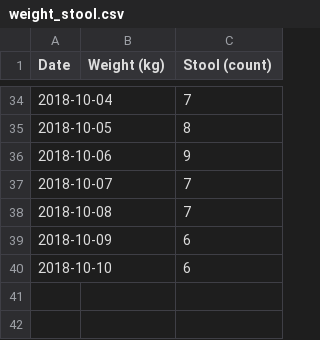
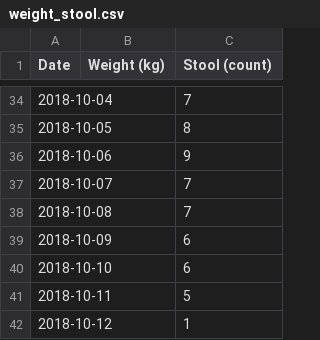
Before and after one commit to nosarthur/feeding, a CSV file: data/weight_stool.csv, drawn as a sheet; only a part is shown, gaps mark what is left out.

```diff
--- a/data/weight_stool.csv
+++ b/data/weight_stool.csv
@@ -40 +40,3 @@ Date,Weight (kg),Stool (count)
 2018-10-10,,6
+2018-10-11,,5
+2018-10-12,,1
```
Also changed, not shown: data/feed.csv, 1 other file.
